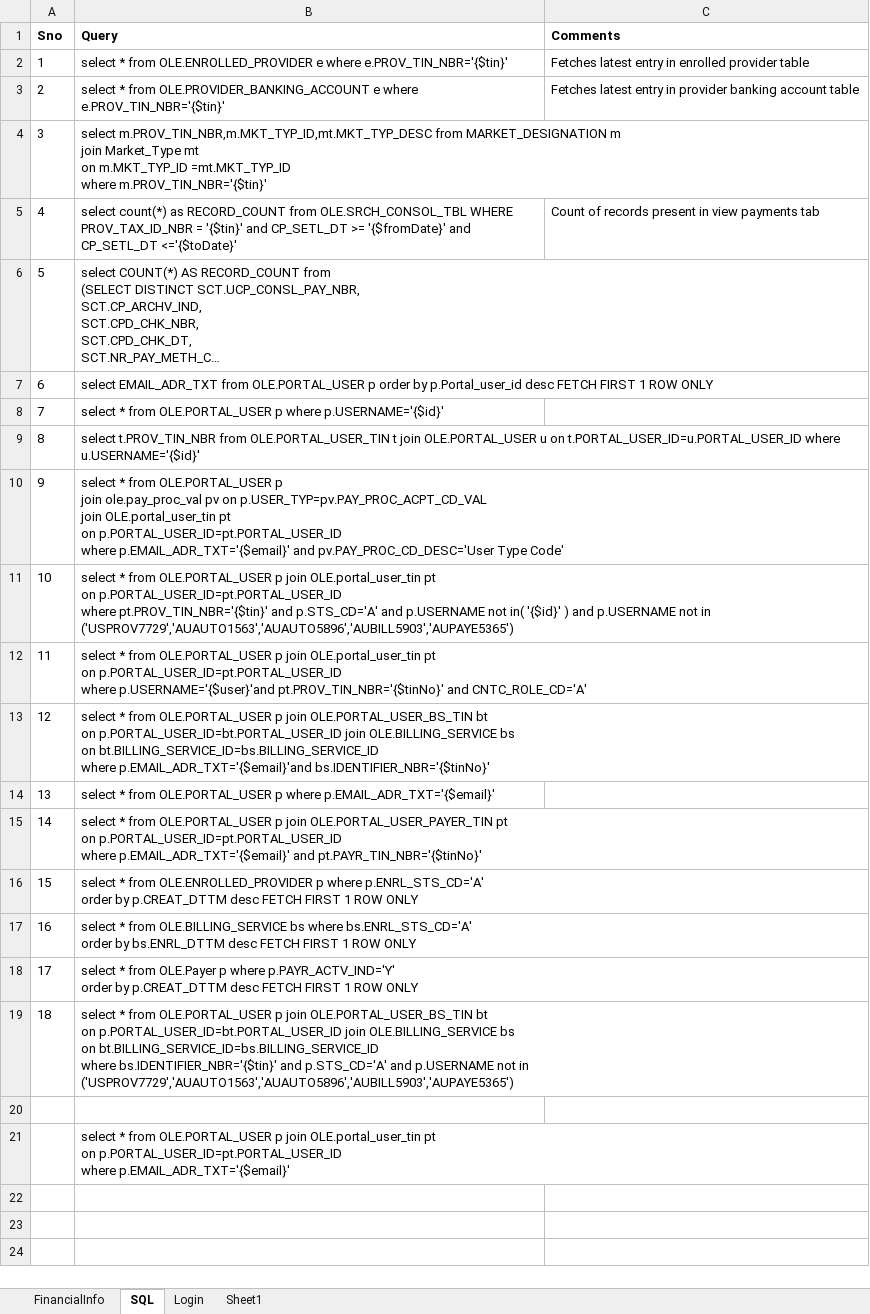
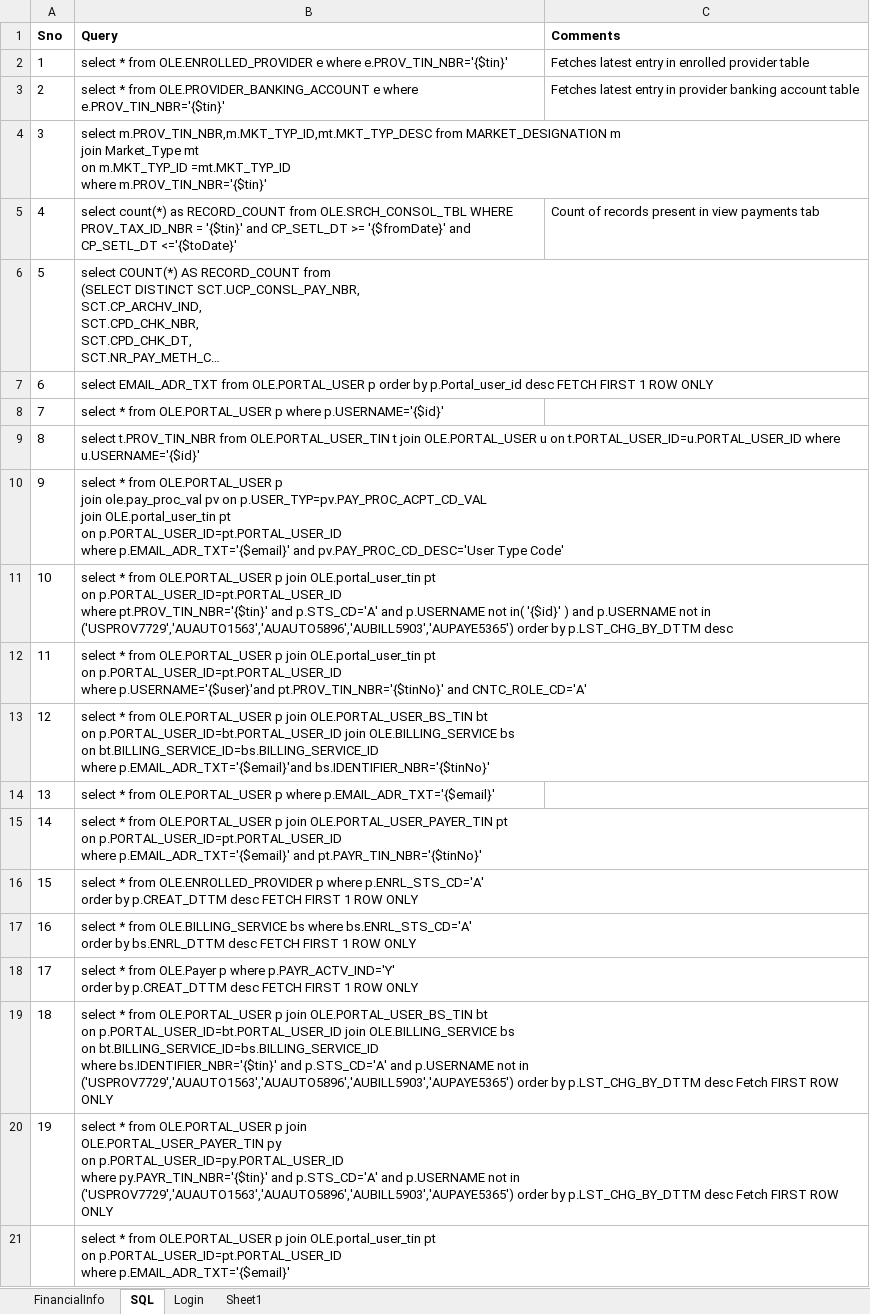
Before and after one commit to yaminichinchinedi/CucumberFramework, an Excel workbook: Online-Portals/UPA/DataFile.xlsx, sheet SQL, drawn as a sheet; long unchanged cells end in …; values as stored, in another font and other column widths than the file's, no borders; ↵ is a line break in a cell; the diff names each change by its address in the sheet, - before the commit and + after, or states it on an @@ line.

```diff
--- a/Online-Portals/UPA/DataFile.xlsx (sheet SQL)
+++ b/Online-Portals/UPA/DataFile.xlsx (sheet SQL)
-B11 (Query): …in ('USPROV7729','AUAUTO1563','AUAUTO5896','AUBILL5903','AUPAYE5365')
+B11 (Query): …in ('USPROV7729','AUAUTO1563','AUAUTO5896','AUBILL5903','AUPAYE5365') order by p.LST_CHG_BY_DTTM desc
-B19 (Query): …in ('USPROV7729','AUAUTO1563','AUAUTO5896','AUBILL5903','AUPAYE5365')
+B19 (Query): …in ('USPROV7729','AUAUTO1563','AUAUTO5896','AUBILL5903','AUPAYE5365') order by p.LST_CHG_BY_DTTM desc Fetch FIRST ROW ONLY
-row 20: (empty)
+row 20: 19 | select * from OLE.PORTAL_USER p join ↵ OLE.PORTAL_USER_PAYER_TIN py ↵ on p.PORTAL_USER_ID=py.PORTAL_USER_ID ↵ where py.PAYR_TIN_NBR='{$tin}' and p.STS_CD='A' and p.USERNAME not in ('USPROV7729','AUAUTO1563','AUAUTO5896','AUBILL5903','AUPAYE5365') order by p.LST_CHG_BY_DTTM desc Fetch FIRST ROW ONLY
```
Also changed, not shown: 5 other files.
